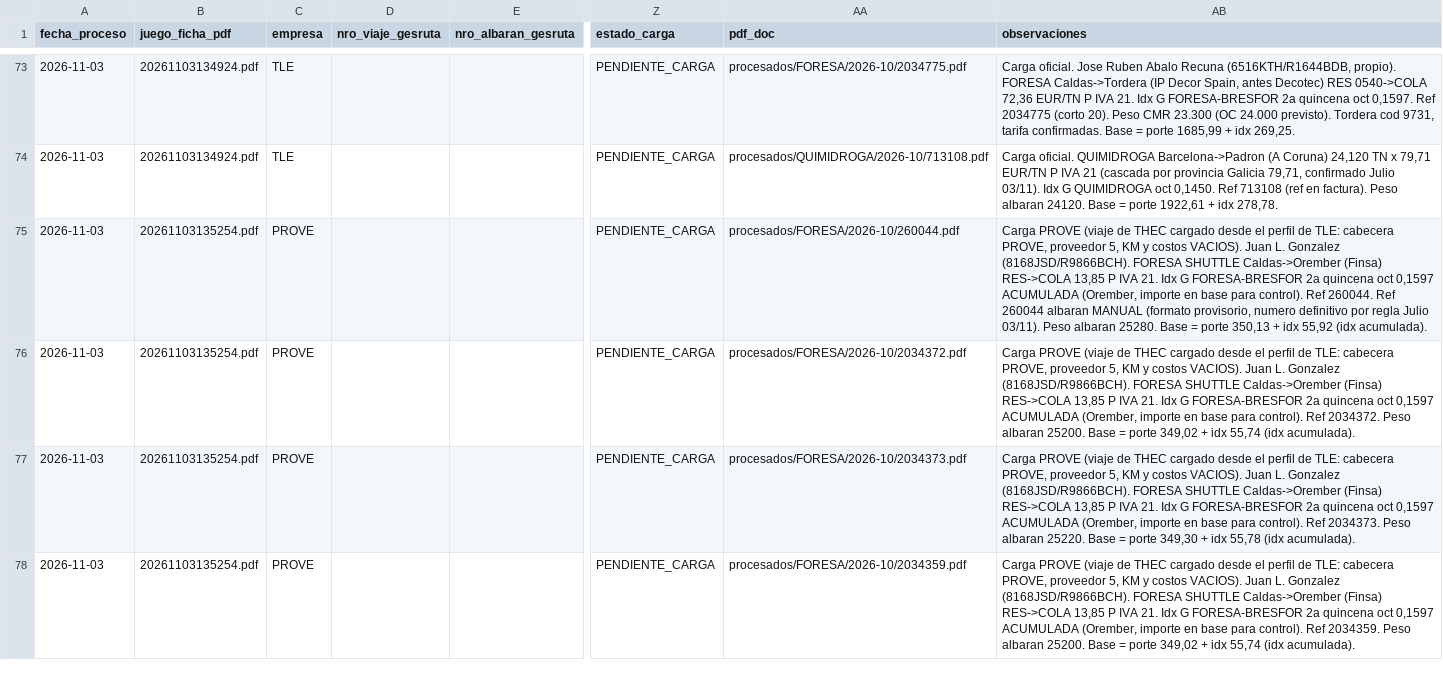
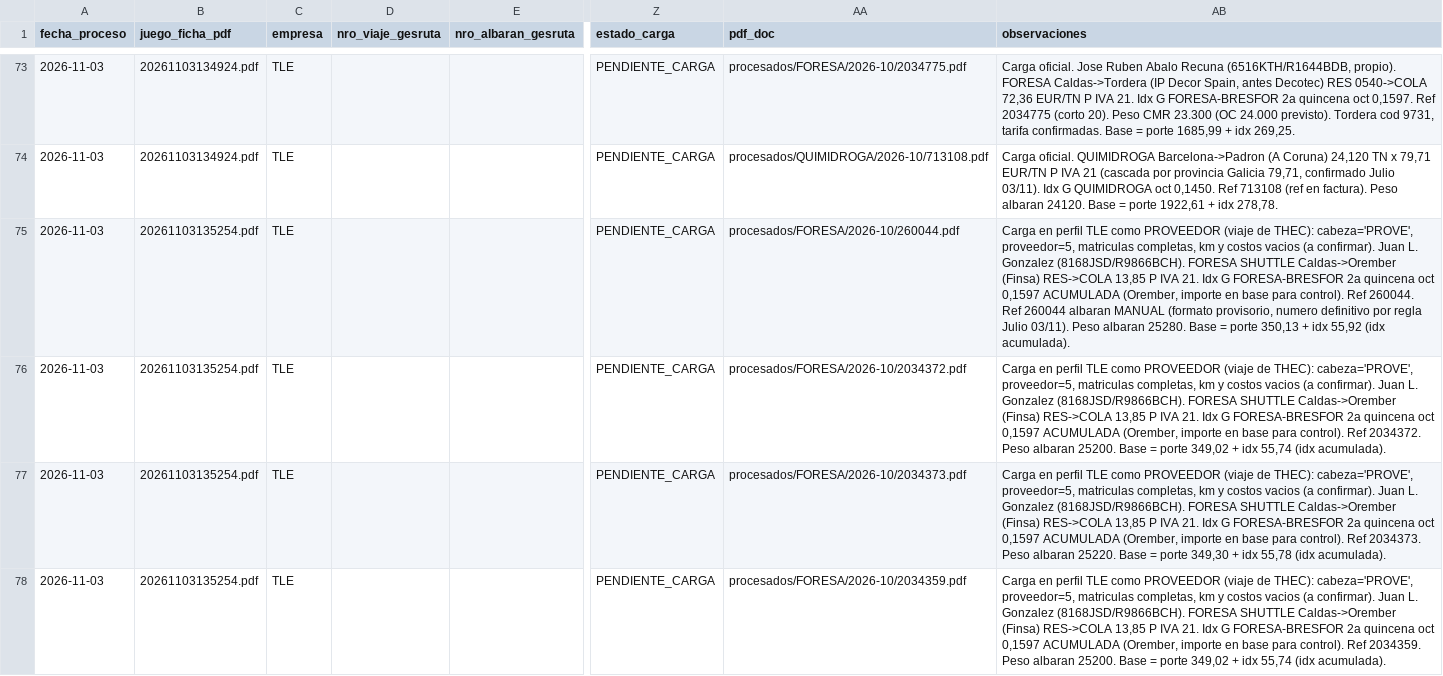
Before and after one commit to julionotaro/Transliquidos_Estevez, a CSV file: datos/registro-procesamiento.csv, drawn as a sheet; only a part is shown, gaps mark what is left out; the diff covers the shown part only; the diff names each change by its address in the sheet, - before the commit and + after, or states it on an @@ line.

```diff
--- a/datos/registro-procesamiento.csv
+++ b/datos/registro-procesamiento.csv
-C75:C78 (empresa): PROVE
+C75:C78 (empresa): TLE
-AB75 (observaciones): Carga PROVE (viaje de THEC cargado desde el perfil de TLE: cabecera PROVE, proveedor 5, KM y costos VACIOS). Juan L.…
+AB75 (observaciones): Carga en perfil TLE como PROVEEDOR (viaje de THEC): cabeza='PROVE', proveedor=5, matriculas completas, km y costos vacios (a confirmar). Juan L.…
-AB76 (observaciones): Carga PROVE (viaje de THEC cargado desde el perfil de TLE: cabecera PROVE, proveedor 5, KM y costos VACIOS). Juan L.…
+AB76 (observaciones): Carga en perfil TLE como PROVEEDOR (viaje de THEC): cabeza='PROVE', proveedor=5, matriculas completas, km y costos vacios (a confirmar). Juan L.…
-AB77 (observaciones): Carga PROVE (viaje de THEC cargado desde el perfil de TLE: cabecera PROVE, proveedor 5, KM y costos VACIOS). Juan L.…
+AB77 (observaciones): Carga en perfil TLE como PROVEEDOR (viaje de THEC): cabeza='PROVE', proveedor=5, matriculas completas, km y costos vacios (a confirmar). Juan L.…
-AB78 (observaciones): Carga PROVE (viaje de THEC cargado desde el perfil de TLE: cabecera PROVE, proveedor 5, KM y costos VACIOS). Juan L.…
+AB78 (observaciones): Carga en perfil TLE como PROVEEDOR (viaje de THEC): cabeza='PROVE', proveedor=5, matriculas completas, km y costos vacios (a confirmar). Juan L.…
```
Also changed, not shown: 6 edited cells elsewhere in this file, 4 other files.
